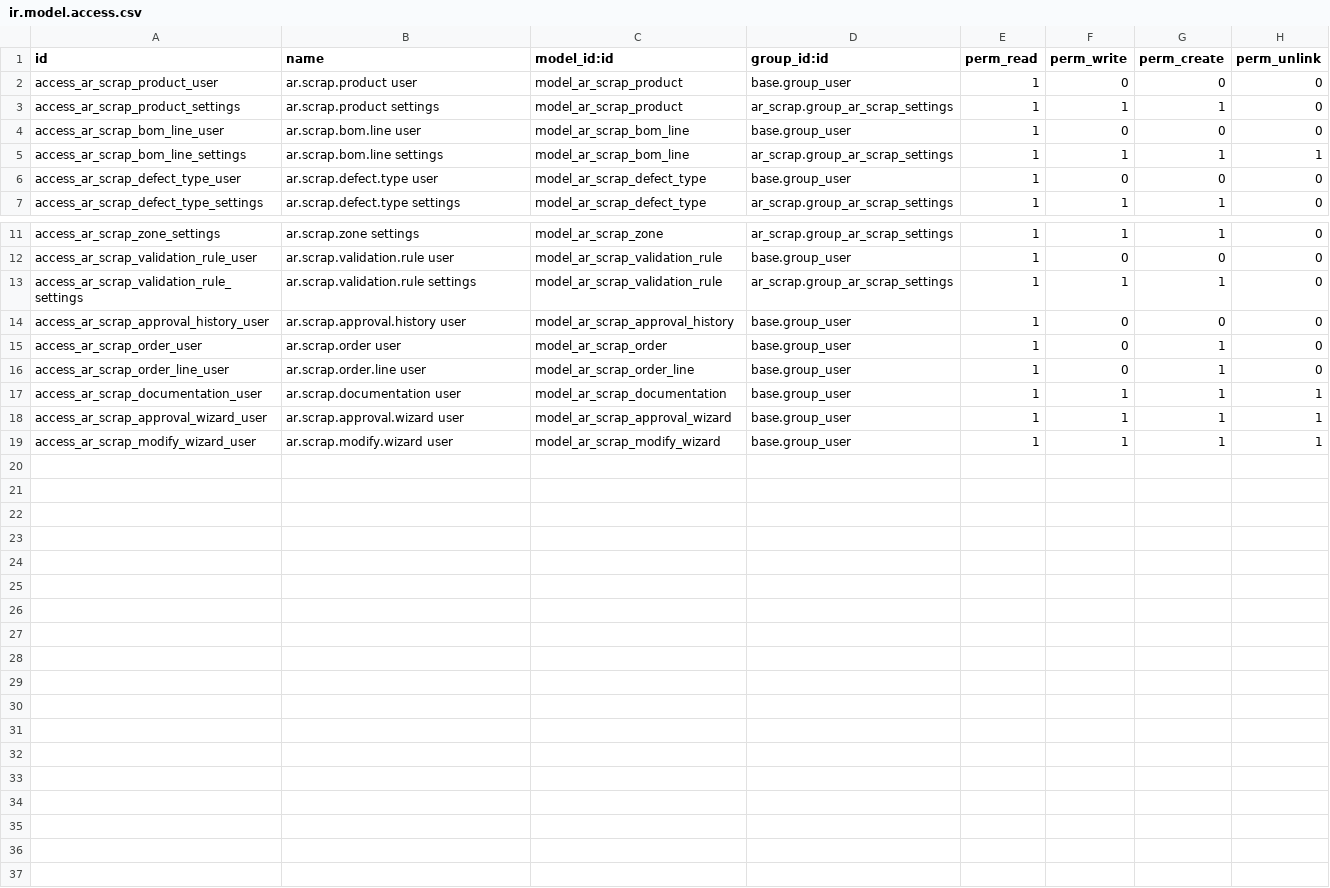
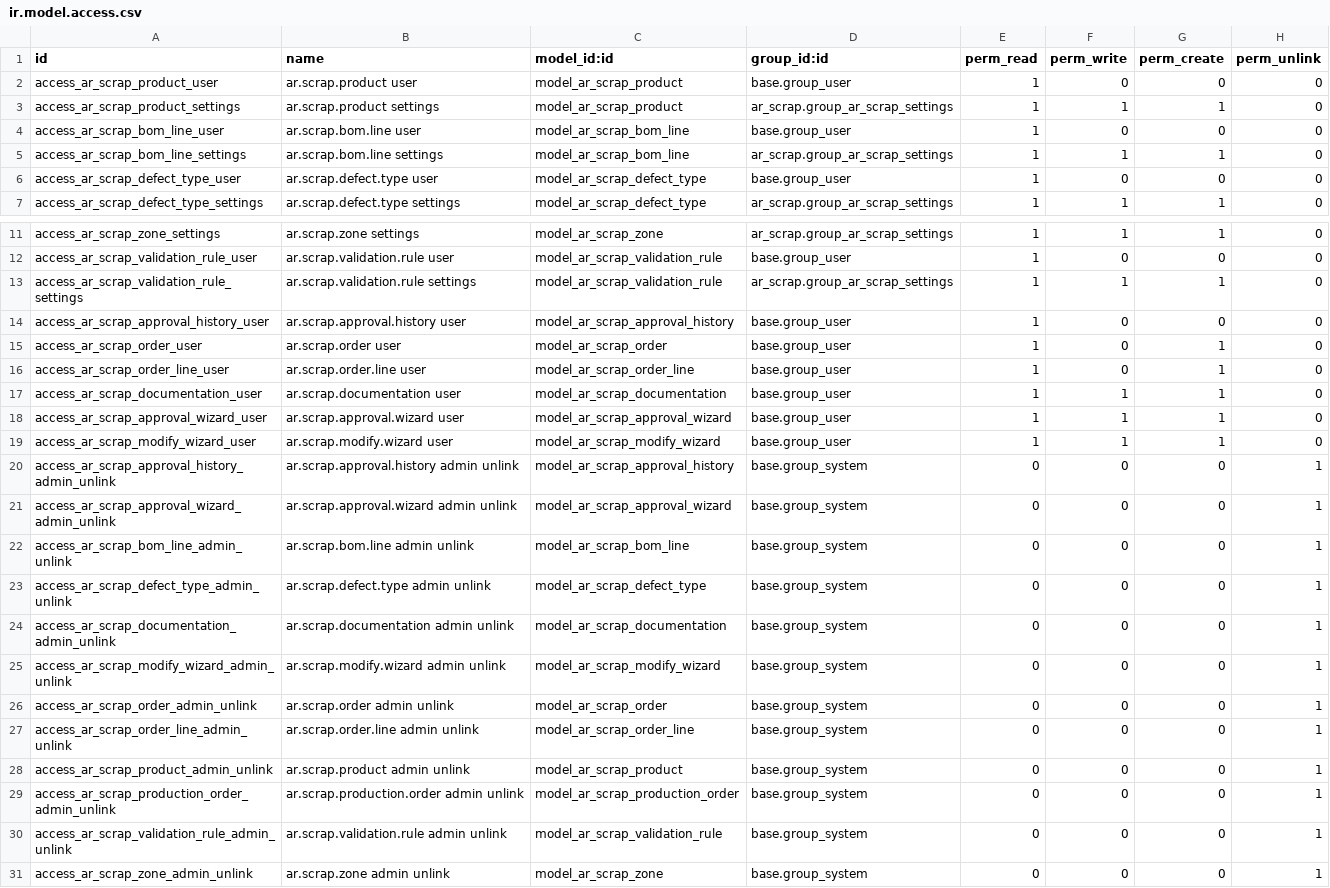
Before and after one commit to Ilyasselkh/ar_scrap, a CSV file: security/ir.model.access.csv, drawn as a sheet; only a part is shown, gaps mark what is left out.

Commit message:
Restrict scrap deletion permissions and update order views

```diff
--- a/security/ir.model.access.csv
+++ b/security/ir.model.access.csv
@@ -4,3 +4,3 @@ access_ar_scrap_product_settings,ar.scrap.product settings,model_ar_scrap_produc
 access_ar_scrap_bom_line_user,ar.scrap.bom.line user,model_ar_scrap_bom_line,base.group_user,1,0,0,0
-access_ar_scrap_bom_line_settings,ar.scrap.bom.line settings,model_ar_scrap_bom_line,ar_scrap.group_ar_scrap_settings,1,1,1,1
+access_ar_scrap_bom_line_settings,ar.scrap.bom.line settings,model_ar_scrap_bom_line,ar_scrap.group_ar_scrap_settings,1,1,1,0
 access_ar_scrap_defect_type_user,ar.scrap.defect.type user,model_ar_scrap_defect_type,base.group_user,1,0,0,0
@@ -16,4 +16,16 @@ access_ar_scrap_order_user,ar.scrap.order user,model_ar_scrap_order,base.group_u
 access_ar_scrap_order_line_user,ar.scrap.order.line user,model_ar_scrap_order_line,base.group_user,1,0,1,0
-access_ar_scrap_documentation_user,ar.scrap.documentation user,model_ar_scrap_documentation,base.group_user,1,1,1,1
-access_ar_scrap_approval_wizard_user,ar.scrap.approval.wizard user,model_ar_scrap_approval_wizard,base.group_user,1,1,1,1
-access_ar_scrap_modify_wizard_user,ar.scrap.modify.wizard user,model_ar_scrap_modify_wizard,base.group_user,1,1,1,1
+access_ar_scrap_documentation_user,ar.scrap.documentation user,model_ar_scrap_documentation,base.group_user,1,1,1,0
+access_ar_scrap_approval_wizard_user,ar.scrap.approval.wizard user,model_ar_scrap_approval_wizard,base.group_user,1,1,1,0
+access_ar_scrap_modify_wizard_user,ar.scrap.modify.wizard user,model_ar_scrap_modify_wizard,base.group_user,1,1,1,0
+access_ar_scrap_approval_history_admin_unlink,ar.scrap.approval.history admin unlink,model_ar_scrap_approval_history,base.group_system,0,0,0,1
+access_ar_scrap_approval_wizard_admin_unlink,ar.scrap.approval.wizard admin unlink,model_ar_scrap_approval_wizard,base.group_system,0,0,0,1
+access_ar_scrap_bom_line_admin_unlink,ar.scrap.bom.line admin unlink,model_ar_scrap_bom_line,base.group_system,0,0,0,1
+access_ar_scrap_defect_type_admin_unlink,ar.scrap.defect.type admin unlink,model_ar_scrap_defect_type,base.group_system,0,0,0,1
+access_ar_scrap_documentation_admin_unlink,ar.scrap.documentation admin unlink,model_ar_scrap_documentation,base.group_system,0,0,0,1
+access_ar_scrap_modify_wizard_admin_unlink,ar.scrap.modify.wizard admin unlink,model_ar_scrap_modify_wizard,base.group_system,0,0,0,1
+access_ar_scrap_order_admin_unlink,ar.scrap.order admin unlink,model_ar_scrap_order,base.group_system,0,0,0,1
+access_ar_scrap_order_line_admin_unlink,ar.scrap.order.line admin unlink,model_ar_scrap_order_line,base.group_system,0,0,0,1
+access_ar_scrap_product_admin_unlink,ar.scrap.product admin unlink,model_ar_scrap_product,base.group_system,0,0,0,1
+access_ar_scrap_production_order_admin_unlink,ar.scrap.production.order admin unlink,model_ar_scrap_production_order,base.group_system,0,0,0,1
+access_ar_scrap_validation_rule_admin_unlink,ar.scrap.validation.rule admin unlink,model_ar_scrap_validation_rule,base.group_system,0,0,0,1
+access_ar_scrap_zone_admin_unlink,ar.scrap.zone admin unlink,model_ar_scrap_zone,base.group_system,0,0,0,1
```
Also changed, not shown: 1 other file.
